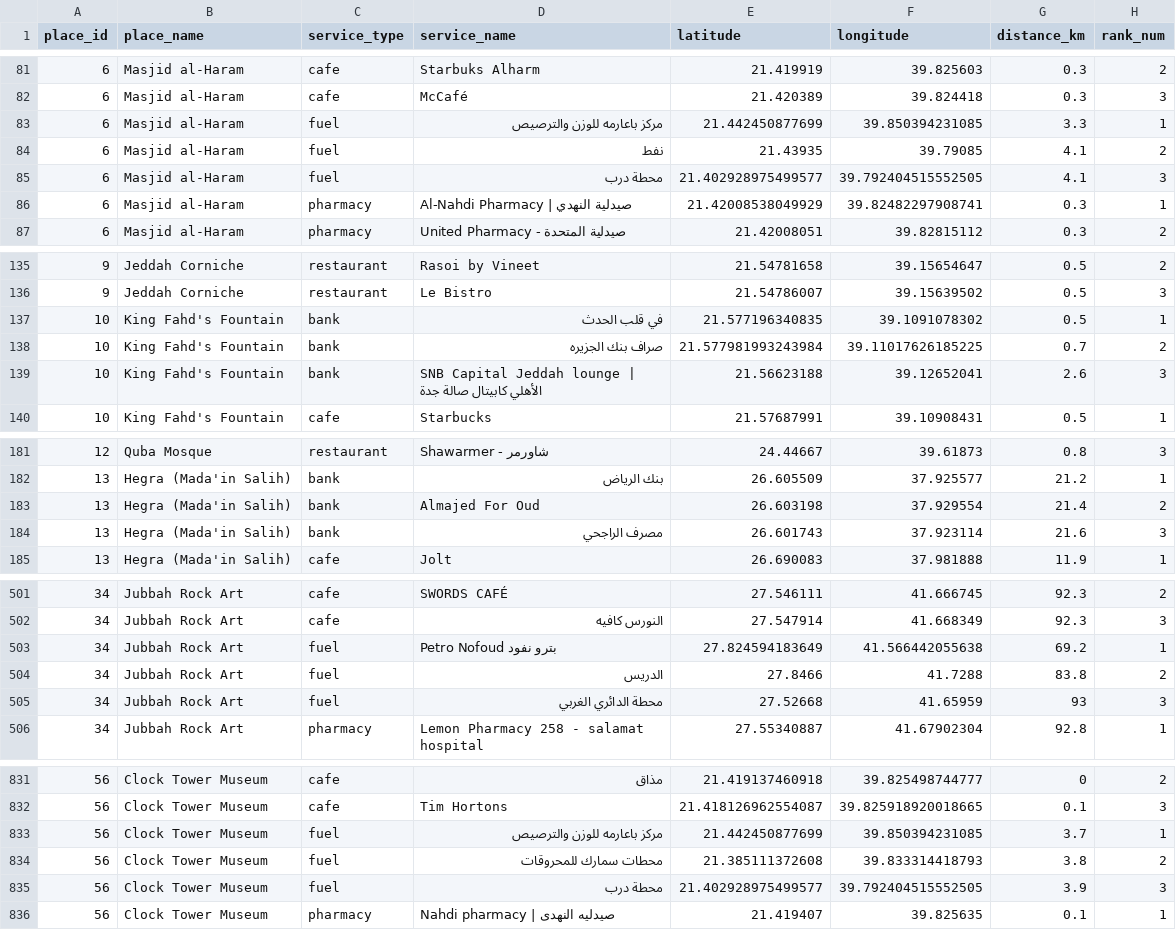
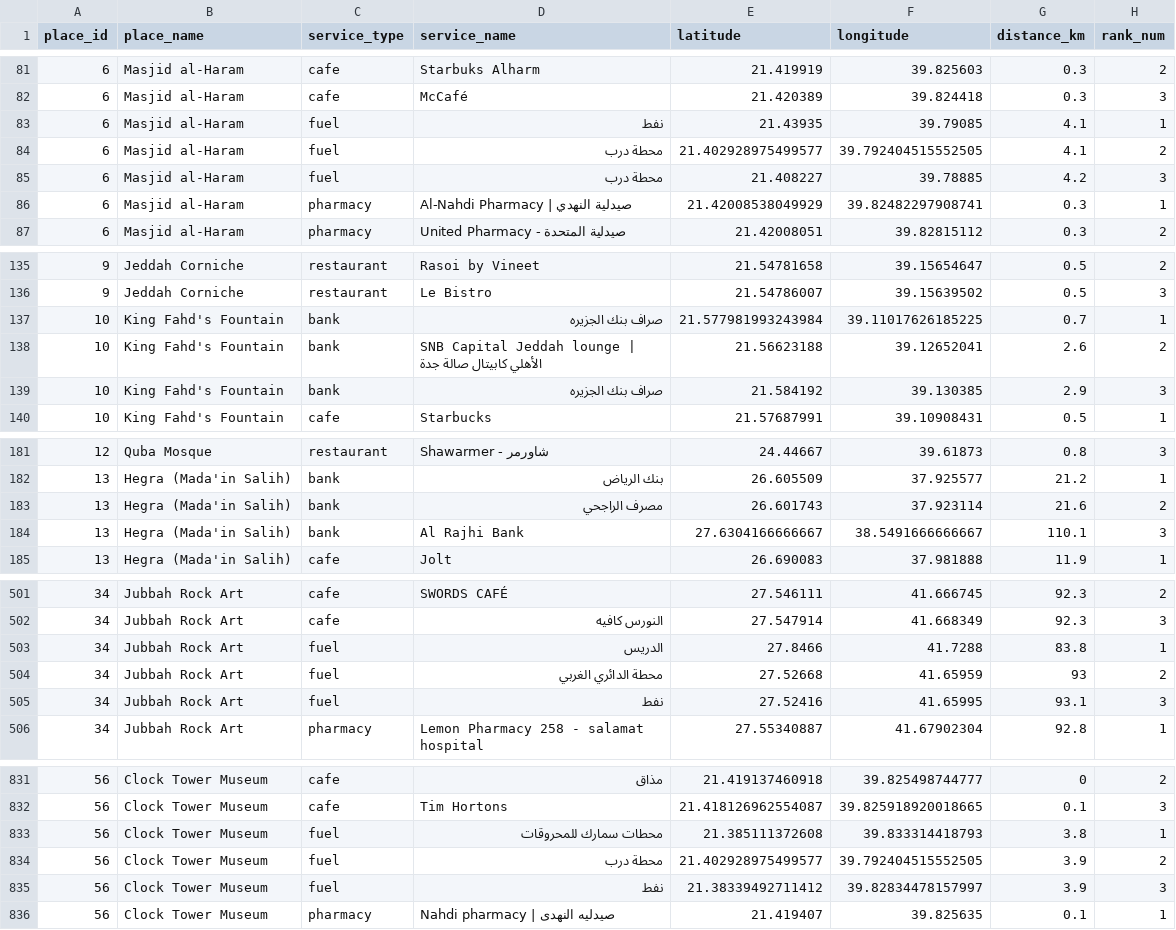
Before and after one commit to DataScientist0/wajjahni, a CSV file: data/clean/nearest_services.csv, drawn as a sheet; only a part is shown, gaps mark what is left out; the diff covers the shown part only.

Commit message:
Clean misclassified services and add 2 photos

```diff
--- a/data/clean/nearest_services.csv
+++ b/data/clean/nearest_services.csv
@@ -82,5 +82,5 @@ place_id,place_name,service_type,service_name,latitude,longitude,distance_km,ran
 6,"Masjid al-Haram",cafe,McCafé,21.420389,39.824418,0.3,3
-6,"Masjid al-Haram",fuel,"مركز باعارمه للوزن والترصيص",21.442450877699,39.850394231085,3.3,1
-6,"Masjid al-Haram",fuel,نفط,21.43935,39.79085,4.1,2
-6,"Masjid al-Haram",fuel,"محطة درب",21.402928975499577,39.792404515552505,4.1,3
+6,"Masjid al-Haram",fuel,نفط,21.43935,39.79085,4.1,1
+6,"Masjid al-Haram",fuel,"محطة درب",21.402928975499577,39.792404515552505,4.1,2
+6,"Masjid al-Haram",fuel,"محطة درب",21.408227,39.78885,4.2,3
 6,"Masjid al-Haram",pharmacy,"Al-Nahdi Pharmacy | صيدلية النهدي",21.42008538049929,39.82482297908741,0.3,1
@@ -136,5 +136,5 @@ place_id,place_name,service_type,service_name,latitude,longitude,distance_km,ran
 9,"Jeddah Corniche",restaurant,"Le Bistro",21.54786007,39.15639502,0.5,3
-10,"King Fahd's Fountain",bank,"في قلب الحدث",21.577196340835,39.1091078302,0.5,1
-10,"King Fahd's Fountain",bank,"صراف بنك الجزيره",21.577981993243984,39.11017626185225,0.7,2
-10,"King Fahd's Fountain",bank,"SNB Capital Jeddah lounge | الأهلي كابيتال صالة جدة",21.56623188,39.12652041,2.6,3
+10,"King Fahd's Fountain",bank,"صراف بنك الجزيره",21.577981993243984,39.11017626185225,0.7,1
+10,"King Fahd's Fountain",bank,"SNB Capital Jeddah lounge | الأهلي كابيتال صالة جدة",21.56623188,39.12652041,2.6,2
+10,"King Fahd's Fountain",bank,"صراف بنك الجزيره",21.584192,39.130385,2.9,3
 10,"King Fahd's Fountain",cafe,Starbucks,21.57687991,39.10908431,0.5,1
@@ -182,4 +182,4 @@ place_id,place_name,service_type,service_name,latitude,longitude,distance_km,ran
 13,"Hegra (Mada'in Salih)",bank,"بنك الرياض",26.605509,37.925577,21.2,1
-13,"Hegra (Mada'in Salih)",bank,"Almajed For Oud",26.603198,37.929554,21.4,2
-13,"Hegra (Mada'in Salih)",bank,"مصرف الراجحي",26.601743,37.923114,21.6,3
+13,"Hegra (Mada'in Salih)",bank,"مصرف الراجحي",26.601743,37.923114,21.6,2
+13,"Hegra (Mada'in Salih)",bank,"Al Rajhi Bank",27.6304166666667,38.5491666666667,110.1,3
 13,"Hegra (Mada'in Salih)",cafe,Jolt,26.690083,37.981888,11.9,1
@@ -502,5 +502,5 @@ place_id,place_name,service_type,service_name,latitude,longitude,distance_km,ran
 34,"Jubbah Rock Art",cafe,"النورس كافيه",27.547914,41.668349,92.3,3
-34,"Jubbah Rock Art",fuel,"Petro Nofoud   بترو نفود",27.824594183649,41.566442055638,69.2,1
-34,"Jubbah Rock Art",fuel,الدريس,27.8466,41.7288,83.8,2
-34,"Jubbah Rock Art",fuel,"محطة الدائري الغربي",27.52668,41.65959,93,3
+34,"Jubbah Rock Art",fuel,الدريس,27.8466,41.7288,83.8,1
+34,"Jubbah Rock Art",fuel,"محطة الدائري الغربي",27.52668,41.65959,93,2
+34,"Jubbah Rock Art",fuel,نفط,27.52416,41.65995,93.1,3
 34,"Jubbah Rock Art",pharmacy,"Lemon Pharmacy 258 - salamat hospital",27.55340887,41.67902304,92.8,1
@@ -832,5 +832,5 @@ place_id,place_name,service_type,service_name,latitude,longitude,distance_km,ran
 56,"Clock Tower Museum",cafe,"Tim Hortons",21.418126962554087,39.825918920018665,0.1,3
-56,"Clock Tower Museum",fuel,"مركز باعارمه للوزن والترصيص",21.442450877699,39.850394231085,3.7,1
-56,"Clock Tower Museum",fuel,"محطات سمارك للمحروقات",21.385111372608,39.833314418793,3.8,2
-56,"Clock Tower Museum",fuel,"محطة درب",21.402928975499577,39.792404515552505,3.9,3
+56,"Clock Tower Museum",fuel,"محطات سمارك للمحروقات",21.385111372608,39.833314418793,3.8,1
+56,"Clock Tower Museum",fuel,"محطة درب",21.402928975499577,39.792404515552505,3.9,2
+56,"Clock Tower Museum",fuel,نفط,21.38339492711412,39.82834478157997,3.9,3
 56,"Clock Tower Museum",pharmacy,"Nahdi pharmacy | صيدليه النهدى",21.419407,39.825635,0.1,1
```
Also changed, not shown: 4 added rows, 4 removed rows and 31 edited cells elsewhere in this file, 4 other files.
